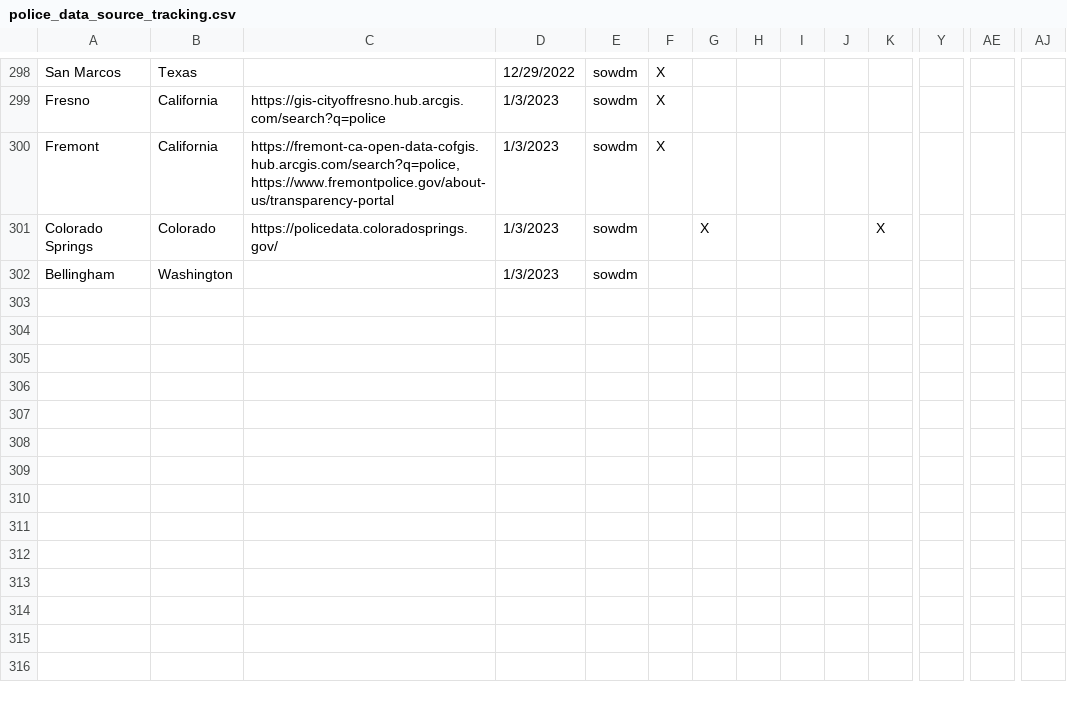
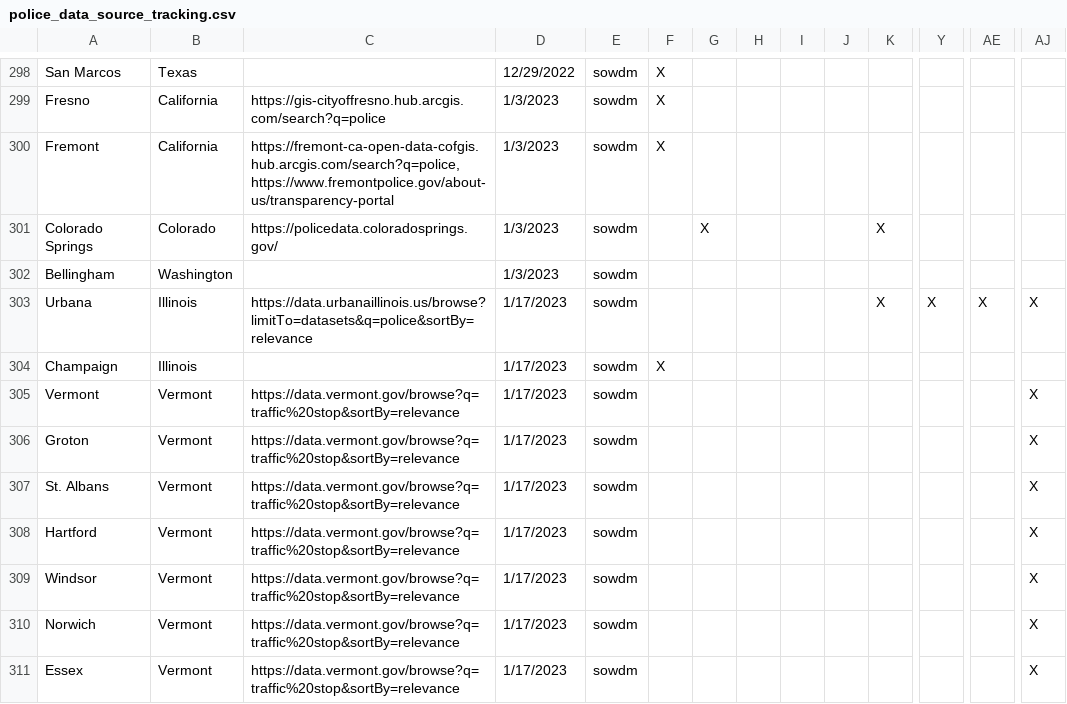
Before and after one commit to openpolicedata/opd-data, a CSV file: police_data_source_tracking.csv, drawn as a sheet; only a part is shown, gaps mark what is left out; rows hold the shown columns only; the diff covers the shown part only; the diff names each change by its address in the sheet, - before the commit and + after, or states it on an @@ line.

```diff
--- a/police_data_source_tracking.csv
+++ b/police_data_source_tracking.csv
+row 303: Urbana | Illinois | https://data.urbanaillinois.us/browse?limitTo=datasets&q=police&sortBy=relevance | 1/17/2023 | sowdm |  |  |  |  |  | X | X | X | X
+row 304: Champaign | Illinois |  | 1/17/2023 | sowdm | X
+row 305: Vermont | Vermont | https://data.vermont.gov/browse?q=traffic%20stop&sortBy=relevance | 1/17/2023 | sowdm |  |  |  |  |  |  |  |  | X
+row 306: Groton | Vermont | https://data.vermont.gov/browse?q=traffic%20stop&sortBy=relevance | 1/17/2023 | sowdm |  |  |  |  |  |  |  |  | X
+row 307: St. Albans | Vermont | https://data.vermont.gov/browse?q=traffic%20stop&sortBy=relevance | 1/17/2023 | sowdm |  |  |  |  |  |  |  |  | X
+row 308: Hartford | Vermont | https://data.vermont.gov/browse?q=traffic%20stop&sortBy=relevance | 1/17/2023 | sowdm |  |  |  |  |  |  |  |  | X
+row 309: Windsor | Vermont | https://data.vermont.gov/browse?q=traffic%20stop&sortBy=relevance | 1/17/2023 | sowdm |  |  |  |  |  |  |  |  | X
+row 310: Norwich | Vermont | https://data.vermont.gov/browse?q=traffic%20stop&sortBy=relevance | 1/17/2023 | sowdm |  |  |  |  |  |  |  |  | X
+row 311: Essex | Vermont | https://data.vermont.gov/browse?q=traffic%20stop&sortBy=relevance | 1/17/2023 | sowdm |  |  |  |  |  |  |  |  | X
```
Also changed, not shown: 9 added rows and 38 edited cells elsewhere in this file, 1 other file.
